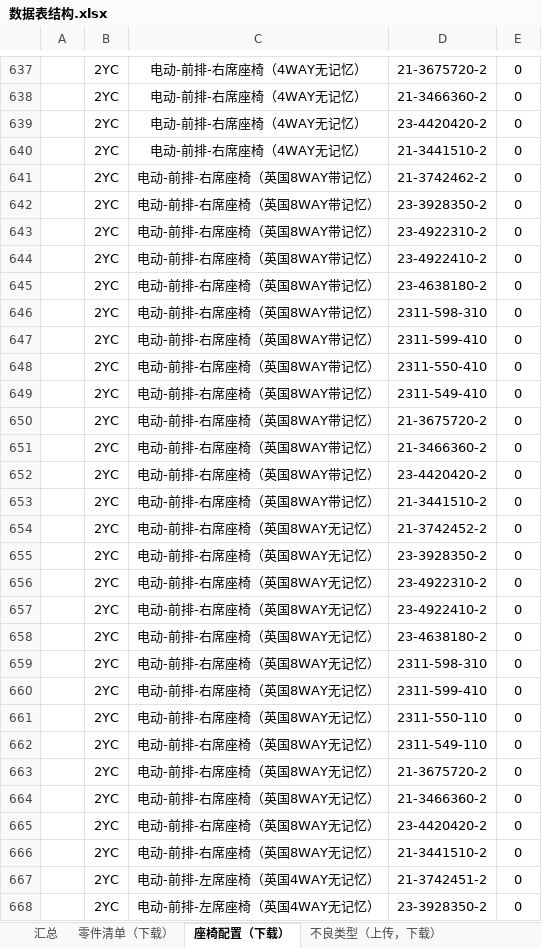
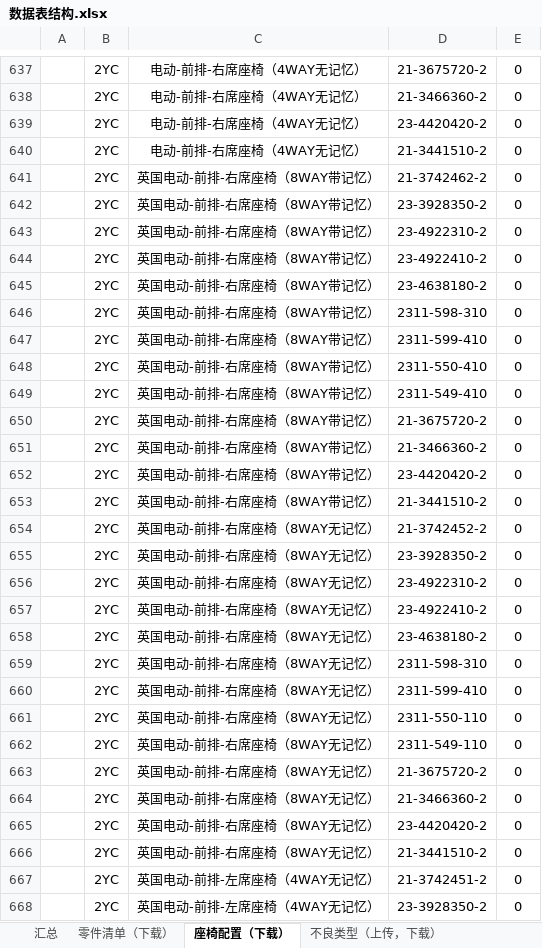
Before and after one commit to 102757017/wico, an Excel workbook: wico/数据表结构.xlsx, sheet 座椅配置（下载）, drawn as a sheet; only a part is shown, gaps mark what is left out; values as stored, in another font and other column widths than the file's, no borders; the diff covers the shown part only; the diff names each change by its address in the sheet, - before the commit and + after, or states it on an @@ line.

```diff
--- a/wico/数据表结构.xlsx (sheet 座椅配置（下载）)
+++ b/wico/数据表结构.xlsx (sheet 座椅配置（下载）)
-C641:C653: 电动-前排-右席座椅（英国8WAY带记忆）
+C641:C653: 英国电动-前排-右席座椅（8WAY带记忆）
-C654:C666: 电动-前排-右席座椅（英国8WAY无记忆）
+C654:C666: 英国电动-前排-右席座椅（8WAY无记忆）
-C667:C668: 电动-前排-左席座椅（英国4WAY无记忆）
+C667:C668: 英国电动-前排-左席座椅（4WAY无记忆）
```
Also changed, not shown: 9 edited cells elsewhere in this sheet, sheet 不良类型（上传，下载）, charts or pictures, 5 other files.
